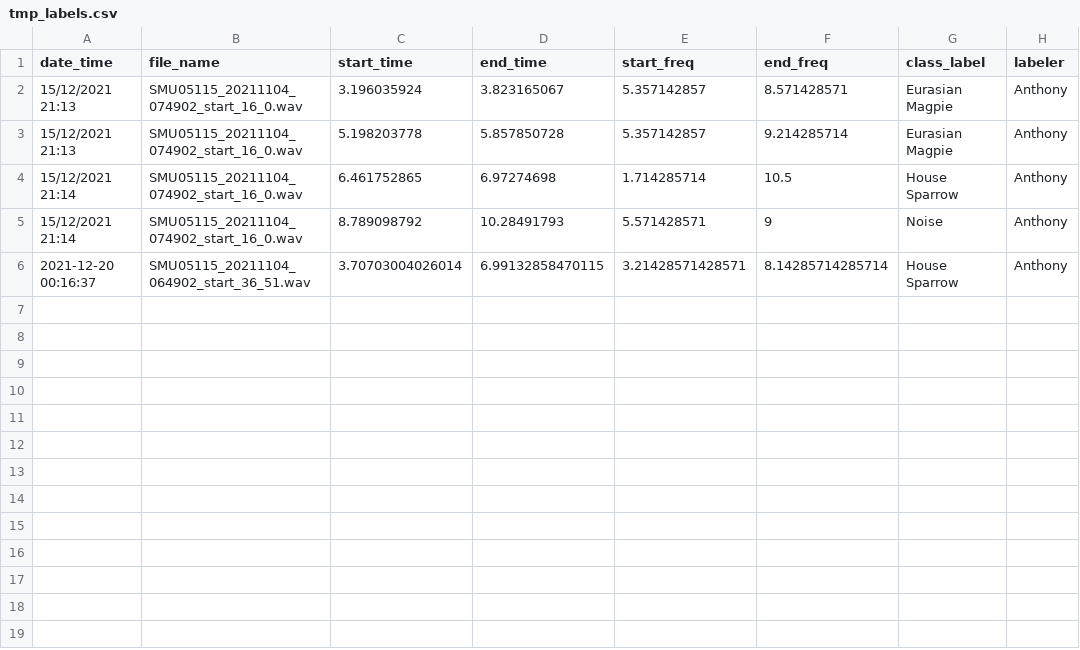
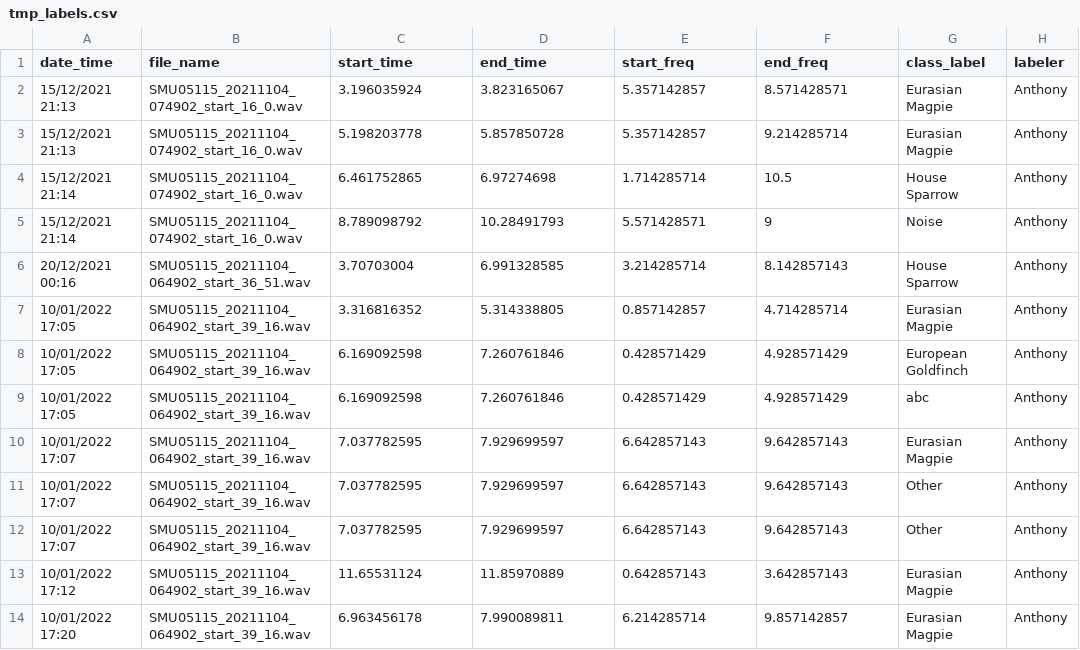
Before and after one commit to gibbona1/neal, a CSV file: tmp_labels.csv, drawn as a sheet; removed rows and columns are numbered as before the commit, all else as after; the diff names each change by its address in the sheet, - before the commit and + after, or states it on an @@ line.

Commit message:
Saved label notification

```diff
--- a/tmp_labels.csv
+++ b/tmp_labels.csv
-row 6: 2021-12-20 00:16:37 | SMU05115_20211104_064902_start_36_51.wav | 3.70703004026014 | 6.99132858470115 | 3.21428571428571 | 8.14285714285714 | House Sparrow | Anthony
+row 6: 20/12/2021 00:16 | SMU05115_20211104_064902_start_36_51.wav | 3.70703004 | 6.991328585 | 3.214285714 | 8.142857143 | House Sparrow | Anthony
+row 7: 10/01/2022 17:05 | SMU05115_20211104_064902_start_39_16.wav | 3.316816352 | 5.314338805 | 0.857142857 | 4.714285714 | Eurasian Magpie | Anthony
+row 8: 10/01/2022 17:05 | SMU05115_20211104_064902_start_39_16.wav | 6.169092598 | 7.260761846 | 0.428571429 | 4.928571429 | European Goldfinch | Anthony
+row 9: 10/01/2022 17:05 | SMU05115_20211104_064902_start_39_16.wav | 6.169092598 | 7.260761846 | 0.428571429 | 4.928571429 | abc | Anthony
+row 10: 10/01/2022 17:07 | SMU05115_20211104_064902_start_39_16.wav | 7.037782595 | 7.929699597 | 6.642857143 | 9.642857143 | Eurasian Magpie | Anthony
+row 11: 10/01/2022 17:07 | SMU05115_20211104_064902_start_39_16.wav | 7.037782595 | 7.929699597 | 6.642857143 | 9.642857143 | Other | Anthony
+row 12: 10/01/2022 17:07 | SMU05115_20211104_064902_start_39_16.wav | 7.037782595 | 7.929699597 | 6.642857143 | 9.642857143 | Other | Anthony
+row 13: 10/01/2022 17:12 | SMU05115_20211104_064902_start_39_16.wav | 11.65531124 | 11.85970889 | 0.642857143 | 3.642857143 | Eurasian Magpie | Anthony
+row 14: 10/01/2022 17:20 | SMU05115_20211104_064902_start_39_16.wav | 6.963456178 | 7.990089811 | 6.214285714 | 9.857142857 | Eurasian Magpie | Anthony
```
Also changed, not shown: 2 other files.
